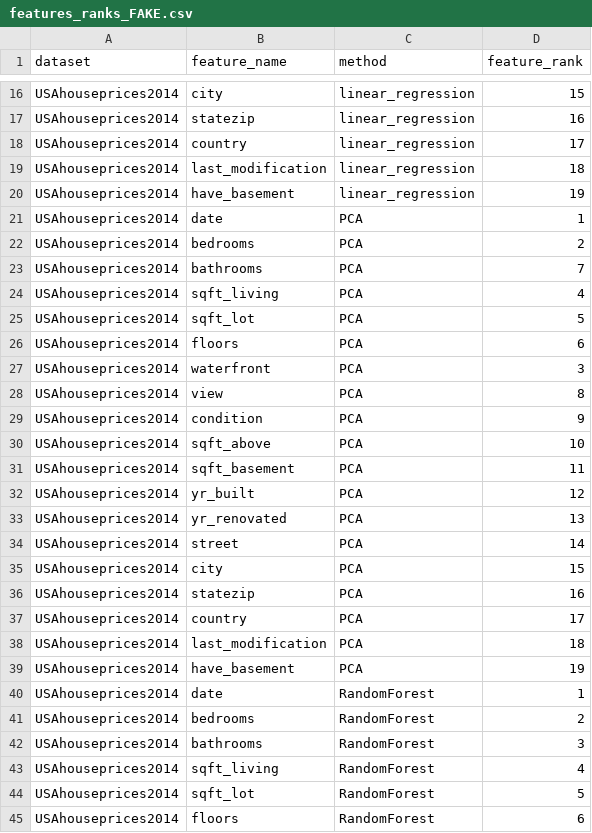
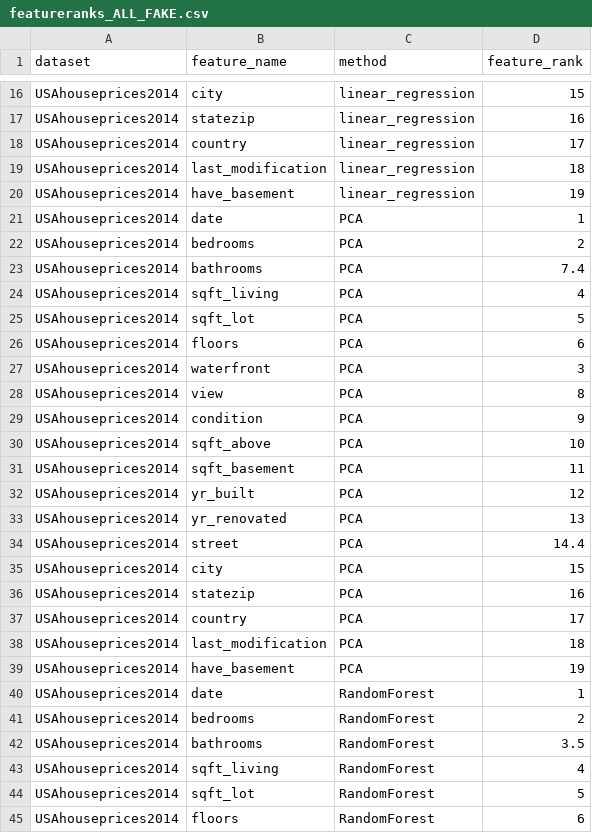
Before and after one commit to jorgedelpozolerida/KDS_Statistics_GroupProject, a CSV file: data/featureranks_ALL_FAKE.csv (was data/features_ranks_FAKE.csv), drawn as a sheet; only a part is shown, gaps mark what is left out.

Commit message:
Ranks calculated for linear methods and saved to csv

```diff
--- a/data/features_ranks_FAKE.csv
+++ b/data/featureranks_ALL_FAKE.csv
@@ -22,3 +22,3 @@ USAhouseprices2014;date;PCA;1
 USAhouseprices2014;bedrooms;PCA;2
-USAhouseprices2014;bathrooms;PCA;7
+USAhouseprices2014;bathrooms;PCA;7.4
 USAhouseprices2014;sqft_living;PCA;4
@@ -33,3 +33,3 @@ USAhouseprices2014;yr_built;PCA;12
 USAhouseprices2014;yr_renovated;PCA;13
-USAhouseprices2014;street;PCA;14
+USAhouseprices2014;street;PCA;14.4
 USAhouseprices2014;city;PCA;15
@@ -41,3 +41,3 @@ USAhouseprices2014;date;RandomForest;1
 USAhouseprices2014;bedrooms;RandomForest;2
-USAhouseprices2014;bathrooms;RandomForest;3
+USAhouseprices2014;bathrooms;RandomForest;3.5
 USAhouseprices2014;sqft_living;RandomForest;4
```
Also changed, not shown: 3 other files.
